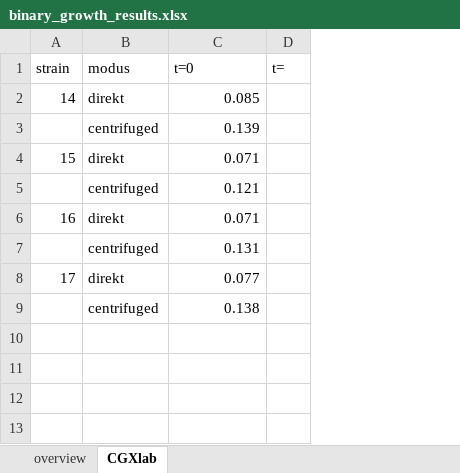
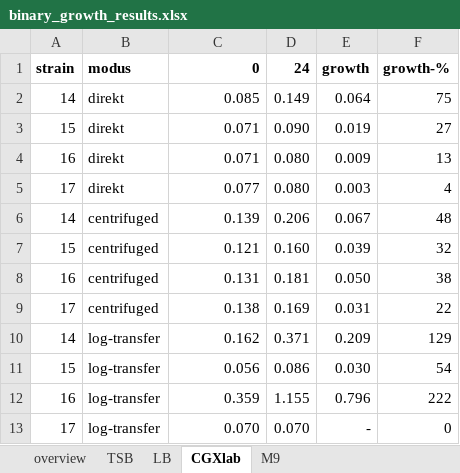
Before and after one commit to draeger-lab/C_striatum_wetlab, an Excel workbook: growth_binary/binary_growth_results.xlsx, sheet CGXlab, drawn as a sheet; values as stored, in another font and other column widths than the file's, no borders; charts and pictures not drawn; removed rows and columns are numbered as before the commit, all else as after; the diff names each change by its address in the sheet, - before the commit and + after, or states it on an @@ line.

```diff
--- a/growth_binary/binary_growth_results.xlsx (sheet CGXlab)
+++ b/growth_binary/binary_growth_results.xlsx (sheet CGXlab)
+sheet tab: TSB
+sheet tab: LB
+sheet tab: M9
-column D, row 1: t=
+column D, rows 1-5: 24 | 0.149 | 0.090 | 0.080 | 0.080; row 9: 0.169
+column E, rows 1-5: growth | 0.064 | 0.019 | 0.009 | 0.003; row 9: 0.031
+column F, rows 1-5: growth-% | 75 | 27 | 13 | 4; row 9: 22
-A1:C1 bold: off
+A1:C1 bold: on
-C1: t=0
+C1: 0
-C1 alignment: left
+C1 alignment: right
-row 3:  | centrifuged | 0.139
-row 5:  | centrifuged | 0.121
-row 7:  | centrifuged | 0.131
+row 6: 14 | centrifuged | 0.139 | 0.206 | 0.067 | 48
+row 7: 15 | centrifuged | 0.121 | 0.160 | 0.039 | 32
+row 8: 16 | centrifuged | 0.131 | 0.181 | 0.050 | 38
-A9: (empty)
+A9: 17
+row 10: 14 | log-transfer | 0.162 | 0.371 | 0.209 | 129
+row 11: 15 | log-transfer | 0.056 | 0.086 | 0.030 | 54
+row 12: 16 | log-transfer | 0.359 | 1.155 | 0.796 | 222
+row 13: 17 | log-transfer | 0.070 | 0.070 | - | 0
```
Also changed, not shown: sheet overview, charts or pictures.
